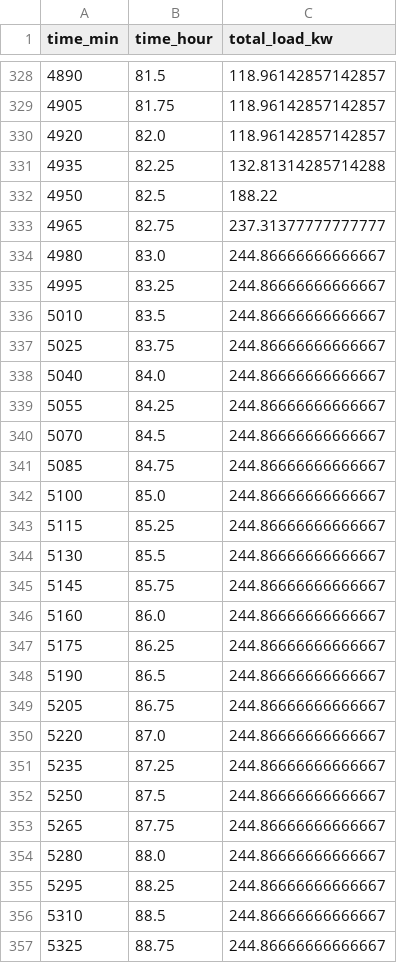
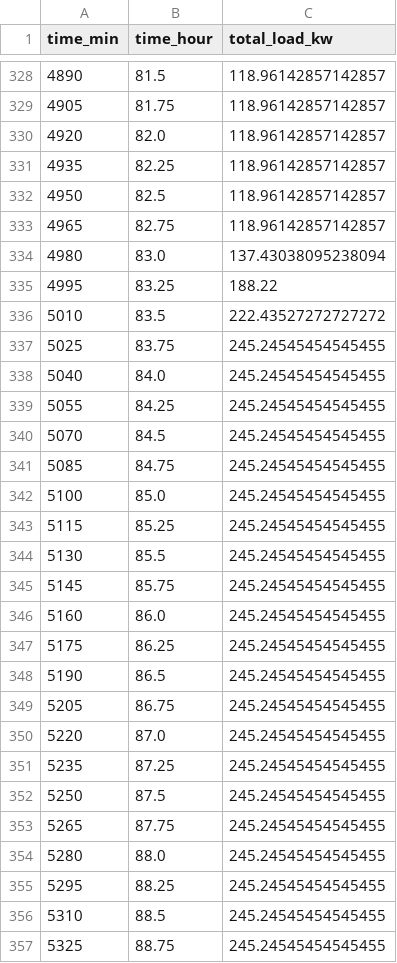
Before and after one commit to AliUmutKazak/factory-decision-intelligence, a CSV file: data/processed/energy_profile_15min.csv, drawn as a sheet; only a part is shown, gaps mark what is left out; the diff covers the shown part only.

Commit message:
chore(data): sync processed outputs with explicit setup interval schedule

```diff
--- a/data/processed/energy_profile_15min.csv
+++ b/data/processed/energy_profile_15min.csv
@@ -330,28 +330,28 @@ time_min,time_hour,total_load_kw
 4920,82.0,118.96142857142857
-4935,82.25,132.81314285714288
-4950,82.5,188.22
-4965,82.75,237.31377777777777
-4980,83.0,244.86666666666667
-4995,83.25,244.86666666666667
-5010,83.5,244.86666666666667
-5025,83.75,244.86666666666667
-5040,84.0,244.86666666666667
-5055,84.25,244.86666666666667
-5070,84.5,244.86666666666667
-5085,84.75,244.86666666666667
-5100,85.0,244.86666666666667
-5115,85.25,244.86666666666667
-5130,85.5,244.86666666666667
-5145,85.75,244.86666666666667
-5160,86.0,244.86666666666667
-5175,86.25,244.86666666666667
-5190,86.5,244.86666666666667
-5205,86.75,244.86666666666667
-5220,87.0,244.86666666666667
-5235,87.25,244.86666666666667
-5250,87.5,244.86666666666667
-5265,87.75,244.86666666666667
-5280,88.0,244.86666666666667
-5295,88.25,244.86666666666667
-5310,88.5,244.86666666666667
-5325,88.75,244.86666666666667
+4935,82.25,118.96142857142857
+4950,82.5,118.96142857142857
+4965,82.75,118.96142857142857
+4980,83.0,137.43038095238094
+4995,83.25,188.22
+5010,83.5,222.43527272727272
+5025,83.75,245.24545454545455
+5040,84.0,245.24545454545455
+5055,84.25,245.24545454545455
+5070,84.5,245.24545454545455
+5085,84.75,245.24545454545455
+5100,85.0,245.24545454545455
+5115,85.25,245.24545454545455
+5130,85.5,245.24545454545455
+5145,85.75,245.24545454545455
+5160,86.0,245.24545454545455
+5175,86.25,245.24545454545455
+5190,86.5,245.24545454545455
+5205,86.75,245.24545454545455
+5220,87.0,245.24545454545455
+5235,87.25,245.24545454545455
+5250,87.5,245.24545454545455
+5265,87.75,245.24545454545455
+5280,88.0,245.24545454545455
+5295,88.25,245.24545454545455
+5310,88.5,245.24545454545455
+5325,88.75,245.24545454545455
```
Also changed, not shown: 107 edited cells elsewhere in this file, data/processed/production_schedule.csv, 1 other file.
